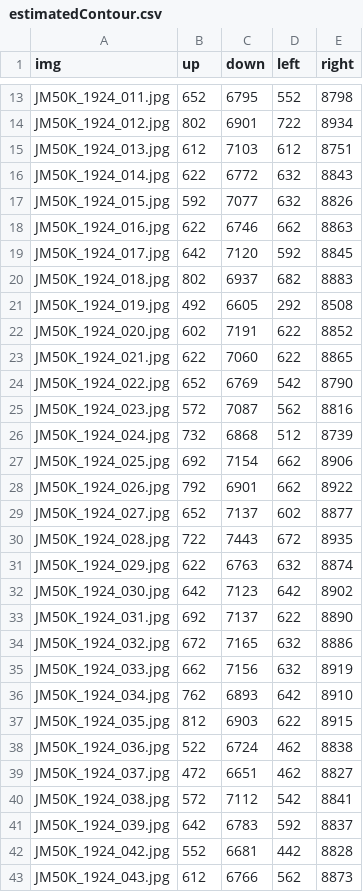
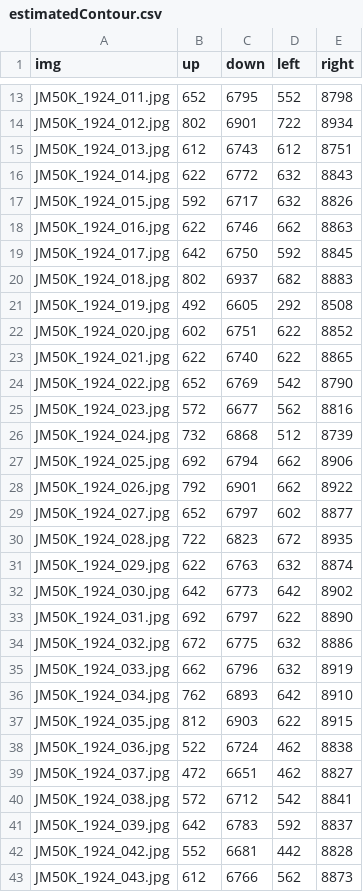
Before and after one commit to ianwang1204/20230726, a CSV file: estimatedContour.csv, drawn as a sheet; only a part is shown, gaps mark what is left out; the diff covers the shown part only.

Commit message:
Update estimatedContour.csv

```diff
--- a/estimatedContour.csv
+++ b/estimatedContour.csv
@@ -14,23 +14,23 @@ JM50K_1924_011.jpg,652,6795,552,8798
 JM50K_1924_012.jpg,802,6901,722,8934
-JM50K_1924_013.jpg,612,7103,612,8751
+JM50K_1924_013.jpg,612,6743,612,8751
 JM50K_1924_014.jpg,622,6772,632,8843
-JM50K_1924_015.jpg,592,7077,632,8826
+JM50K_1924_015.jpg,592,6717,632,8826
 JM50K_1924_016.jpg,622,6746,662,8863
-JM50K_1924_017.jpg,642,7120,592,8845
+JM50K_1924_017.jpg,642,6750,592,8845
 JM50K_1924_018.jpg,802,6937,682,8883
 JM50K_1924_019.jpg,492,6605,292,8508
-JM50K_1924_020.jpg,602,7191,622,8852
-JM50K_1924_021.jpg,622,7060,622,8865
+JM50K_1924_020.jpg,602,6751,622,8852
+JM50K_1924_021.jpg,622,6740,622,8865
 JM50K_1924_022.jpg,652,6769,542,8790
-JM50K_1924_023.jpg,572,7087,562,8816
+JM50K_1924_023.jpg,572,6677,562,8816
 JM50K_1924_024.jpg,732,6868,512,8739
-JM50K_1924_025.jpg,692,7154,662,8906
+JM50K_1924_025.jpg,692,6794,662,8906
 JM50K_1924_026.jpg,792,6901,662,8922
-JM50K_1924_027.jpg,652,7137,602,8877
-JM50K_1924_028.jpg,722,7443,672,8935
+JM50K_1924_027.jpg,652,6797,602,8877
+JM50K_1924_028.jpg,722,6823,672,8935
 JM50K_1924_029.jpg,622,6763,632,8874
-JM50K_1924_030.jpg,642,7123,642,8902
-JM50K_1924_031.jpg,692,7137,622,8890
-JM50K_1924_032.jpg,672,7165,632,8886
-JM50K_1924_033.jpg,662,7156,632,8919
+JM50K_1924_030.jpg,642,6773,642,8902
+JM50K_1924_031.jpg,692,6797,622,8890
+JM50K_1924_032.jpg,672,6775,632,8886
+JM50K_1924_033.jpg,662,6796,632,8919
 JM50K_1924_034.jpg,762,6893,642,8910
@@ -39,3 +39,3 @@ JM50K_1924_036.jpg,522,6724,462,8838
 JM50K_1924_037.jpg,472,6651,462,8827
-JM50K_1924_038.jpg,572,7112,542,8841
+JM50K_1924_038.jpg,572,6712,542,8841
 JM50K_1924_039.jpg,642,6783,592,8837
```
Also changed, not shown: 26 edited cells elsewhere in this file.
